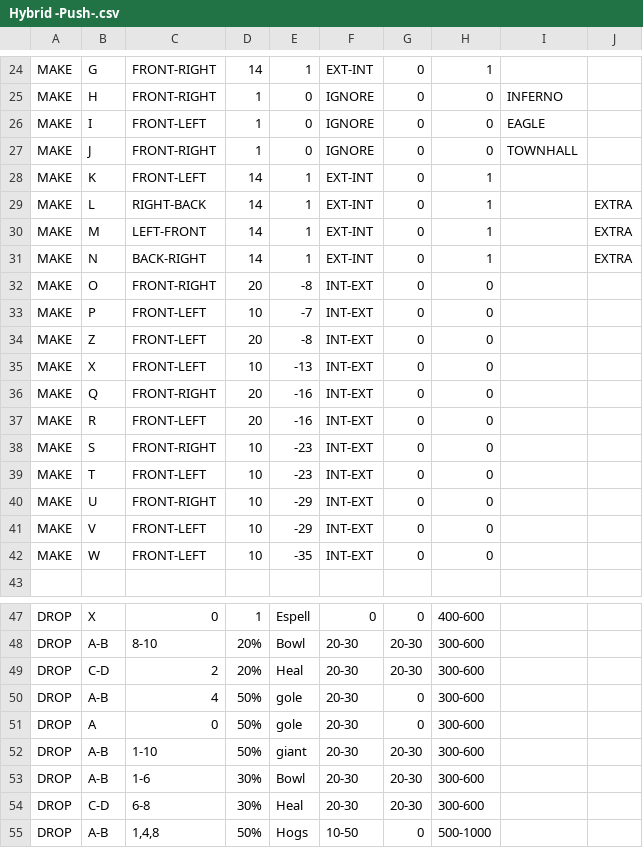
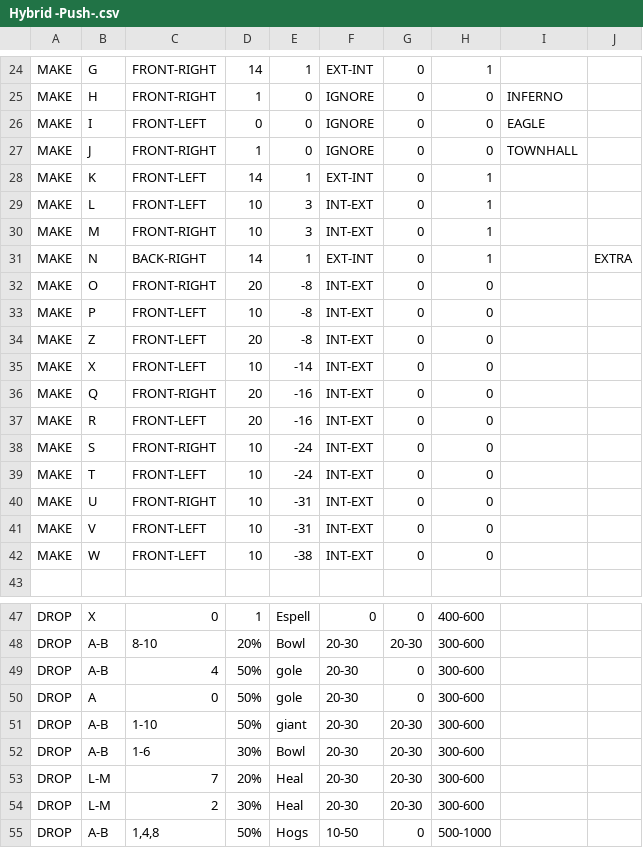
Before and after one commit to rulesss2/mod, a CSV file: CSV/Attack/Hybrid -Push-.csv, drawn as a sheet; only a part is shown, gaps mark what is left out; the diff covers the shown part only.

```diff
--- a/CSV/Attack/Hybrid -Push-.csv
+++ b/CSV/Attack/Hybrid -Push-.csv
@@ -25,19 +25,19 @@ MAKE  |G          |FRONT-RIGHT|14         |1          |EXT-INT    |0          |1
 MAKE  |H          |FRONT-RIGHT|1          |0          |IGNORE     |0          |0          |INFERNO    |
-MAKE  |I          |FRONT-LEFT |1          |0          |IGNORE     |0          |0          |EAGLE      |
+MAKE  |I          |FRONT-LEFT |0          |0          |IGNORE     |0          |0          |EAGLE      |
 MAKE  |J          |FRONT-RIGHT|1          |0          |IGNORE     |0          |0          |TOWNHALL   |
 MAKE  |K          |FRONT-LEFT |14         |1          |EXT-INT    |0          |1          |           |
-MAKE  |L          |RIGHT-BACK |14         |1          |EXT-INT    |0          |1          |           | EXTRA
-MAKE  |M          |LEFT-FRONT |14         |1          |EXT-INT    |0          |1          |           | EXTRA
+MAKE  |L          |FRONT-LEFT |10         |3          |INT-EXT    |0          |1          |           |
+MAKE  |M          |FRONT-RIGHT|10         |3          |INT-EXT    |0          |1          |           |
 MAKE  |N          |BACK-RIGHT |14         |1          |EXT-INT    |0          |1          |           | EXTRA
 MAKE  |O          |FRONT-RIGHT|20         |-8         |INT-EXT    |0          |0          |           |
-MAKE  |P          |FRONT-LEFT |10         |-7         |INT-EXT    |0          |0          |           |
+MAKE  |P          |FRONT-LEFT |10         |-8         |INT-EXT    |0          |0          |           |
 MAKE  |Z          |FRONT-LEFT |20         |-8         |INT-EXT    |0          |0          |           |
-MAKE  |X          |FRONT-LEFT |10         |-13        |INT-EXT    |0          |0          |           |
+MAKE  |X          |FRONT-LEFT |10         |-14        |INT-EXT    |0          |0          |           |
 MAKE  |Q          |FRONT-RIGHT|20         |-16        |INT-EXT    |0          |0          |           |
 MAKE  |R          |FRONT-LEFT |20         |-16        |INT-EXT    |0          |0          |           |
-MAKE  |S          |FRONT-RIGHT|10         |-23        |INT-EXT    |0          |0          |           |
-MAKE  |T          |FRONT-LEFT |10         |-23        |INT-EXT    |0          |0          |           |
-MAKE  |U          |FRONT-RIGHT|10         |-29        |INT-EXT    |0          |0          |           |
-MAKE  |V          |FRONT-LEFT |10         |-29        |INT-EXT    |0          |0          |           |
-MAKE  |W          |FRONT-LEFT |10         |-35        |INT-EXT    |0          |0          |           |
+MAKE  |S          |FRONT-RIGHT|10         |-24        |INT-EXT    |0          |0          |           |
+MAKE  |T          |FRONT-LEFT |10         |-24        |INT-EXT    |0          |0          |           |
+MAKE  |U          |FRONT-RIGHT|10         |-31        |INT-EXT    |0          |0          |           |
+MAKE  |V          |FRONT-LEFT |10         |-31        |INT-EXT    |0          |0          |           |
+MAKE  |W          |FRONT-LEFT |10         |-38        |INT-EXT    |0          |0          |           |
 
@@ -48,3 +48,2 @@ DROP  |X          |0          |1          |Espell     |0          |0          |4
 DROP  |A-B        |8-10       |20%        |Bowl       |20-30      |20-30      |300-600    |           |
-DROP  |C-D        |2          |20%        |Heal       |20-30      |20-30      |300-600    |           |
 DROP  |A-B        |4          |50%        |gole       |20-30      |0          |300-600    |           |
@@ -53,3 +52,4 @@ DROP  |A-B        |1-10       |50%        |giant      |20-30      |20-30      |3
 DROP  |A-B        |1-6        |30%        |Bowl       |20-30      |20-30      |300-600    |           |
-DROP  |C-D        |6-8        |30%        |Heal       |20-30      |20-30      |300-600    |           |
+DROP  |L-M        |7          |20%        |Heal       |20-30      |20-30      |300-600    |           |
+DROP  |L-M        |2          |30%        |Heal       |20-30      |20-30      |300-600    |           |
 DROP  |A-B        |1,4,8      |50%        |Hogs       |10-50      |0          |500-1000   |           |
```
Also changed, not shown: 1 added row, 1 removed row and 6 edited cells elsewhere in this file, CSV/Attack/lavaloon ver 2.6.2a (1 side).csv, CSV/Attack/lavaloon ver 2.6.2a (1 side)Ex.csv, 13 other files.
